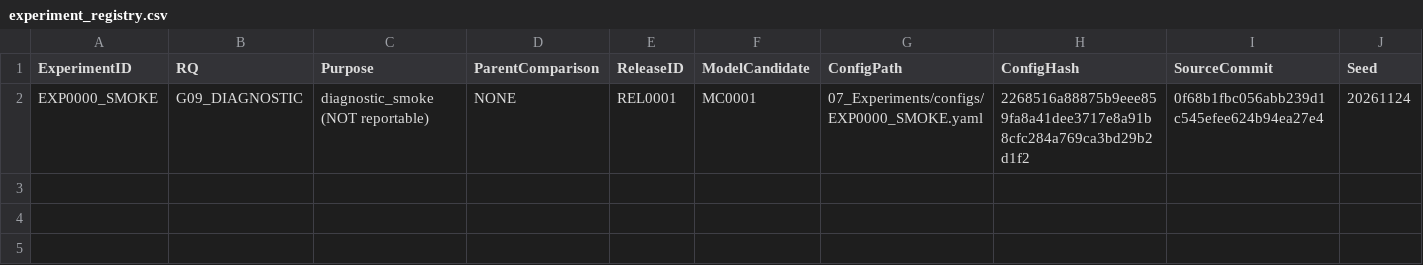
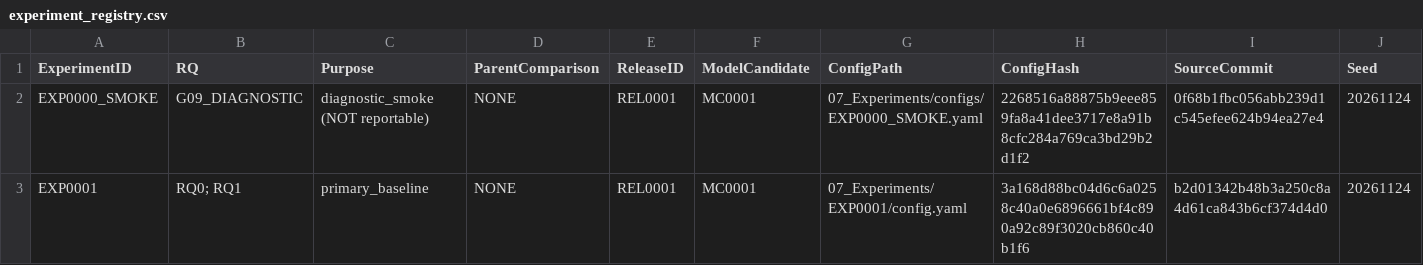
Before and after one commit to akhtaruzzamananik/Thesis-for-Defense, a CSV file: 07_Experiments/experiment_registry.csv, drawn as a sheet; only a part is shown; rows hold the shown columns only; the diff names each change by its address in the sheet, - before the commit and + after, or states it on an @@ line.

Commit message:
STEP-027 register and validate immutable EXP0001 primary baseline

```diff
--- a/07_Experiments/experiment_registry.csv
+++ b/07_Experiments/experiment_registry.csv
+row 3: EXP0001 | RQ0; RQ1 | primary_baseline | NONE | REL0001 | MC0001 | 07_Experiments/EXP0001/config.yaml | 3a168d88bc04d6c6a0258c40a0e6896661bf4c890a92c89f3020cb860c40b1f6 | b2d01342b48b3a250c8a4d61ca843b6cf374d4d0 | 20261124
```
Also changed, not shown: 4 other files.
